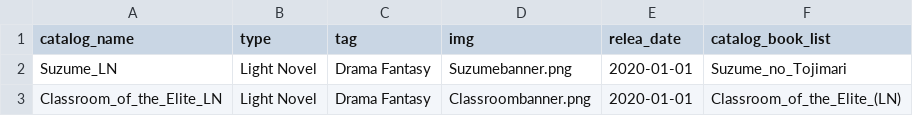
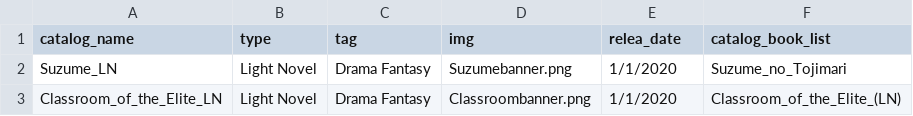
Before and after one commit to CHsittisang/book_web, a CSV file: backend/book_catalog.csv, drawn as a sheet.

```diff
--- a/backend/book_catalog.csv
+++ b/backend/book_catalog.csv
@@ -1,3 +1,3 @@
 catalog_name,type,tag,img,relea_date,catalog_book_list
-Suzume_LN,Light Novel,Drama Fantasy,Suzumebanner.png,2020-01-01,Suzume_no_Tojimari
-Classroom_of_the_Elite_LN,Light Novel,Drama Fantasy,Classroombanner.png,2020-01-01,Classroom_of_the_Elite_(LN)
+Suzume_LN,Light Novel,Drama Fantasy,Suzumebanner.png,1/1/2020,Suzume_no_Tojimari
+Classroom_of_the_Elite_LN,Light Novel,Drama Fantasy,Classroombanner.png,1/1/2020,Classroom_of_the_Elite_(LN)
```
Also changed, not shown: backend/series.csv.
